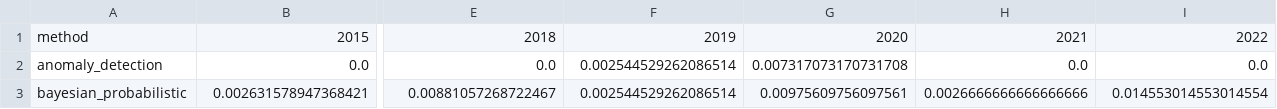
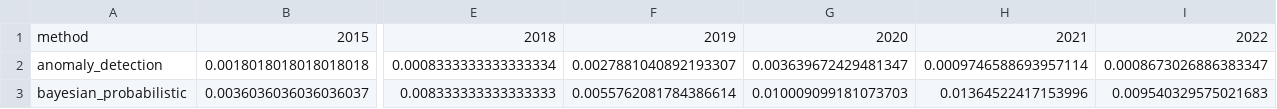
Before and after one commit to ignaciosim/AI4Chips_SLR_data, a CSV file: corpus/pivot_ai_methods_share.csv, drawn as a sheet; only a part is shown, gaps mark what is left out; the diff covers the shown part only; the diff names each change by its address in the sheet, - before the commit and + after, or states it on an @@ line.

```diff
--- a/corpus/pivot_ai_methods_share.csv
+++ b/corpus/pivot_ai_methods_share.csv
-B2: 0.0
+B2: 0.0018018018018018018
-E2: 0.0
+E2: 0.0008333333333333334
-F2: 0.002544529262086514
+F2: 0.0027881040892193307
-G2: 0.007317073170731708
+G2: 0.003639672429481347
-H2: 0.0
+H2: 0.0009746588693957114
-I2: 0.0
+I2: 0.0008673026886383347
-B3: 0.002631578947368421
+B3: 0.0036036036036036037
-E3: 0.00881057268722467
+E3: 0.008333333333333333
-F3: 0.002544529262086514
+F3: 0.0055762081784386614
-G3: 0.00975609756097561
+G3: 0.010009099181073703
-H3: 0.0026666666666666666
+H3: 0.01364522417153996
-I3: 0.014553014553014554
+I3: 0.009540329575021683
```
Also changed, not shown: 132 edited cells elsewhere in this file, corpus/geo_forecast.csv, corpus/patents_vs_publications_strict.csv, 43 other files.
